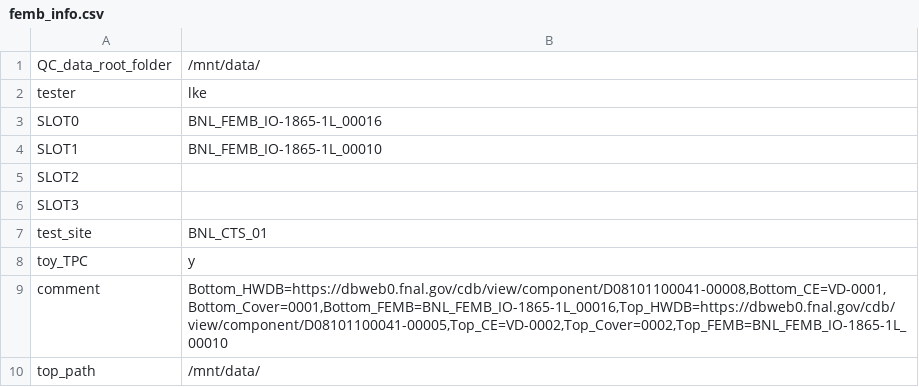
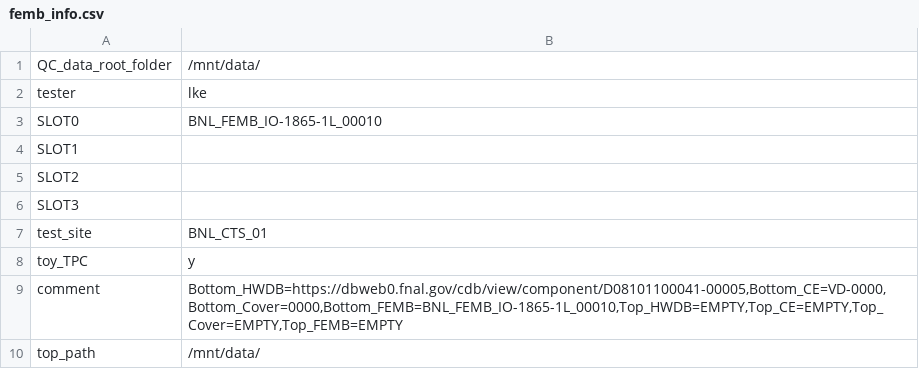
Before and after one commit to lkebnl/BNL_CE_WIB_SW_QC, a CSV file: femb_info.csv, drawn as a sheet.

```diff
--- a/femb_info.csv
+++ b/femb_info.csv
@@ -2,4 +2,4 @@
 tester,lke
-SLOT0,BNL_FEMB_IO-1865-1L_00016
-SLOT1,BNL_FEMB_IO-1865-1L_00010
+SLOT0,BNL_FEMB_IO-1865-1L_00010
+SLOT1,
 SLOT2,
@@ -8,3 +8,3 @@ test_site,BNL_CTS_01
 toy_TPC,y
-comment,"Bottom_HWDB=https://dbweb0.fnal.gov/cdb/view/component/D08101100041-00008,Bottom_CE=VD-0001,Bottom_Cover=0001,Bottom_FEMB=BNL_FEMB_IO-1865-1L_00016,Top_HWDB=https://dbweb0.fnal.gov/cdb/view/component/D08101100041-00005,Top_CE=VD-0002,Top_Cover=0002,Top_FEMB=BNL_FEMB_IO-1865-1L_00010"
+comment,"Bottom_HWDB=https://dbweb0.fnal.gov/cdb/view/component/D08101100041-00005,Bottom_CE=VD-0000,Bottom_Cover=0000,Bottom_FEMB=BNL_FEMB_IO-1865-1L_00010,Top_HWDB=EMPTY,Top_CE=EMPTY,Top_Cover=EMPTY,Top_FEMB=EMPTY"
 top_path,/mnt/data/
```
Also changed, not shown: femb_info_implement.csv, init_setup.csv, 2 other files.
